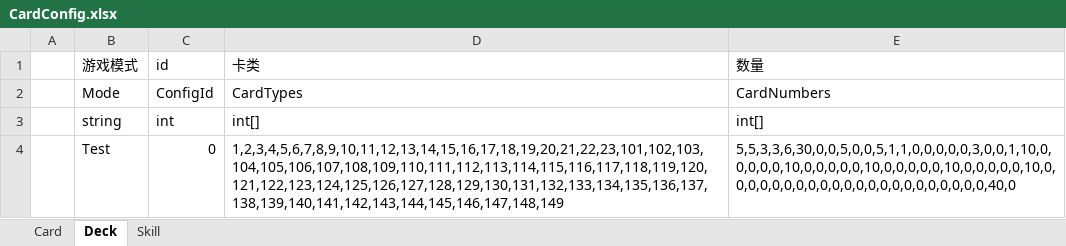
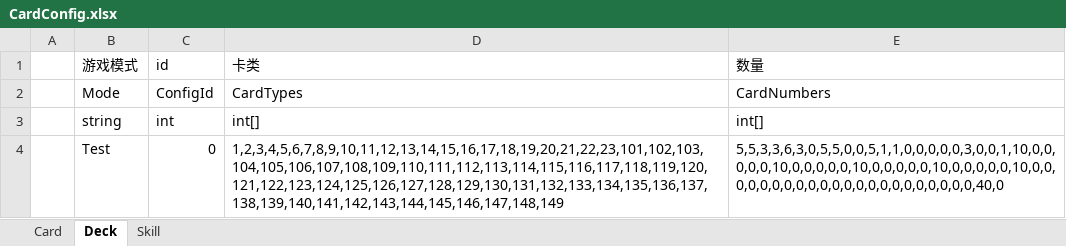
Before and after one commit to 2514962398qqcom/TouhouTrek, an Excel workbook: Excel/CardConfig.xlsx, sheet Deck, drawn as a sheet; values as stored, in another font and other column widths than the file's, no borders; the diff names each change by its address in the sheet, - before the commit and + after, or states it on an @@ line.

```diff
--- a/Excel/CardConfig.xlsx (sheet Deck)
+++ b/Excel/CardConfig.xlsx (sheet Deck)
-E4 (数量): 5,5,3,3,6,30,0,0,5,0,0,5,1,1,0,0,0,0,0,3,0,0,1,10,0,0,0,0,0,10,0,0,0,0,0,10,0,0,0,0,0,10,0,0,0,0,0,10,0,0,0,0,0,0,0,0,0,0,0,0,0,0,0,0,0,0,0,0,0,0,40,0
+E4 (数量): 5,5,3,3,6,3,0,5,5,0,0,5,1,1,0,0,0,0,0,3,0,0,1,10,0,0,0,0,0,10,0,0,0,0,0,10,0,0,0,0,0,10,0,0,0,0,0,10,0,0,0,0,0,0,0,0,0,0,0,0,0,0,0,0,0,0,0,0,0,0,40,0
```
Also changed, not shown: sheet Card, 5 other files.
